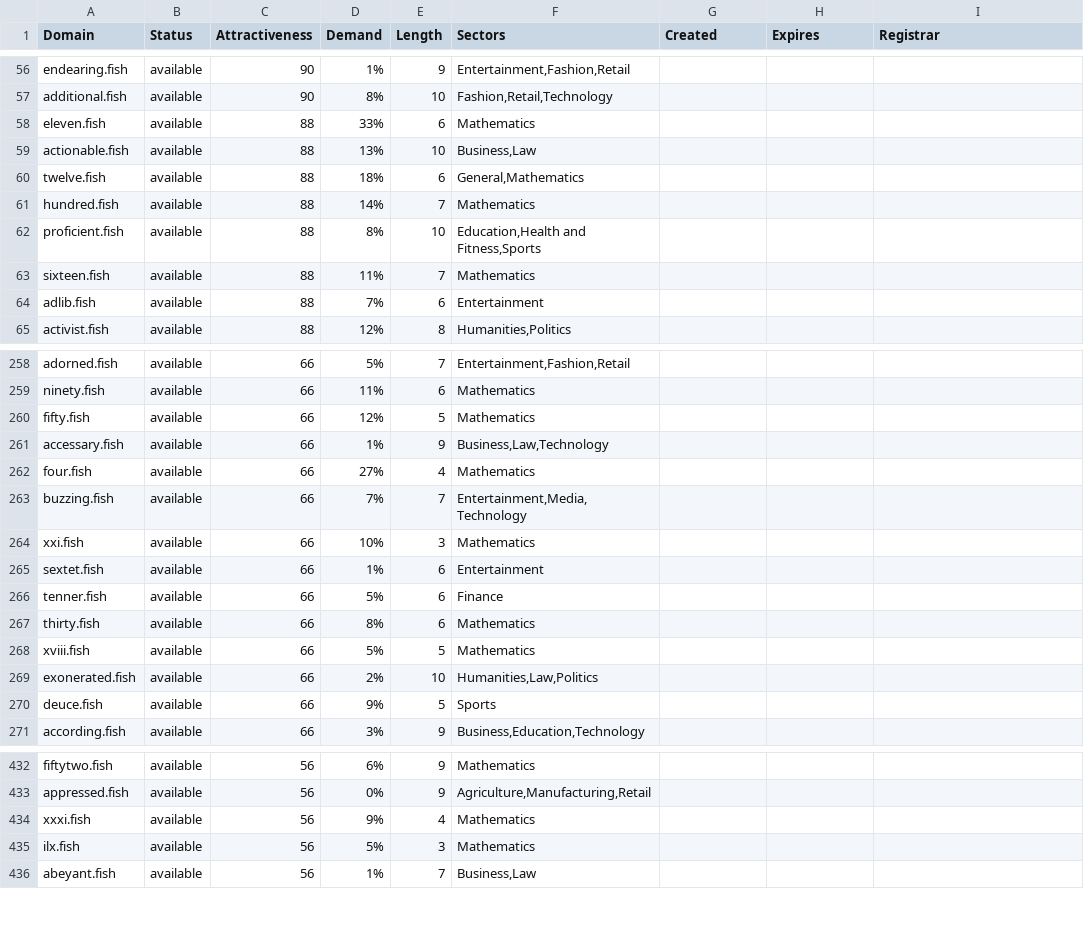
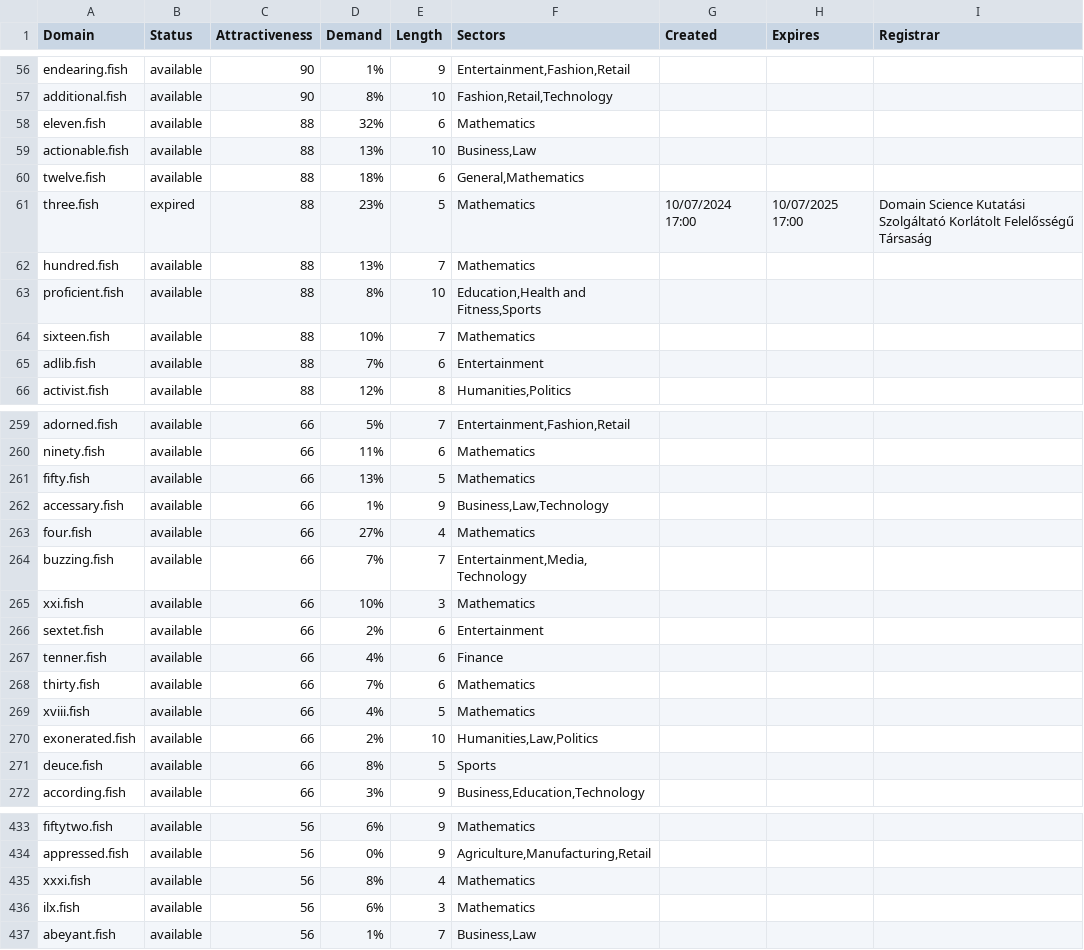
Before and after one commit to UniqueDomains/fish-oneword-domains, a CSV file: fish.csv, drawn as a sheet; only a part is shown, gaps mark what is left out; the diff covers the shown part only.

Commit message:
Domains update

```diff
--- a/fish.csv
+++ b/fish.csv
@@ -57,8 +57,9 @@ endearing.fish,available,90,1%,9,"Entertainment,Fashion,Retail",,,
 additional.fish,available,90,8%,10,"Fashion,Retail,Technology",,,
-eleven.fish,available,88,33%,6,Mathematics,,,
+eleven.fish,available,88,32%,6,Mathematics,,,
 actionable.fish,available,88,13%,10,"Business,Law",,,
 twelve.fish,available,88,18%,6,"General,Mathematics",,,
-hundred.fish,available,88,14%,7,Mathematics,,,
+three.fish,expired,88,23%,5,Mathematics,10/07/2024 17:00,10/07/2025 17:00,Domain Science Kutatási Szolgáltató Korlátolt Felelősségű Társaság
+hundred.fish,available,88,13%,7,Mathematics,,,
 proficient.fish,available,88,8%,10,"Education,Health and Fitness,Sports",,,
-sixteen.fish,available,88,11%,7,Mathematics,,,
+sixteen.fish,available,88,10%,7,Mathematics,,,
 adlib.fish,available,88,7%,6,Entertainment,,,
@@ -259,3 +260,3 @@ adorned.fish,available,66,5%,7,"Entertainment,Fashion,Retail",,,
 ninety.fish,available,66,11%,6,Mathematics,,,
-fifty.fish,available,66,12%,5,Mathematics,,,
+fifty.fish,available,66,13%,5,Mathematics,,,
 accessary.fish,available,66,1%,9,"Business,Law,Technology",,,
@@ -264,8 +265,8 @@ buzzing.fish,available,66,7%,7,"Entertainment,Media,Technology",,,
 xxi.fish,available,66,10%,3,Mathematics,,,
-sextet.fish,available,66,1%,6,Entertainment,,,
-tenner.fish,available,66,5%,6,Finance,,,
-thirty.fish,available,66,8%,6,Mathematics,,,
-xviii.fish,available,66,5%,5,Mathematics,,,
+sextet.fish,available,66,2%,6,Entertainment,,,
+tenner.fish,available,66,4%,6,Finance,,,
+thirty.fish,available,66,7%,6,Mathematics,,,
+xviii.fish,available,66,4%,5,Mathematics,,,
 exonerated.fish,available,66,2%,10,"Humanities,Law,Politics",,,
-deuce.fish,available,66,9%,5,Sports,,,
+deuce.fish,available,66,8%,5,Sports,,,
 according.fish,available,66,3%,9,"Business,Education,Technology",,,
@@ -433,4 +434,4 @@ fiftytwo.fish,available,56,6%,9,Mathematics,,,
 appressed.fish,available,56,0%,9,"Agriculture,Manufacturing,Retail",,,
-xxxi.fish,available,56,9%,4,Mathematics,,,
-ilx.fish,available,56,5%,3,Mathematics,,,
+xxxi.fish,available,56,8%,4,Mathematics,,,
+ilx.fish,available,56,6%,3,Mathematics,,,
 abeyant.fish,available,56,1%,7,"Business,Law",,,
```
Also changed, not shown: 43 edited cells elsewhere in this file, 2 other files.
